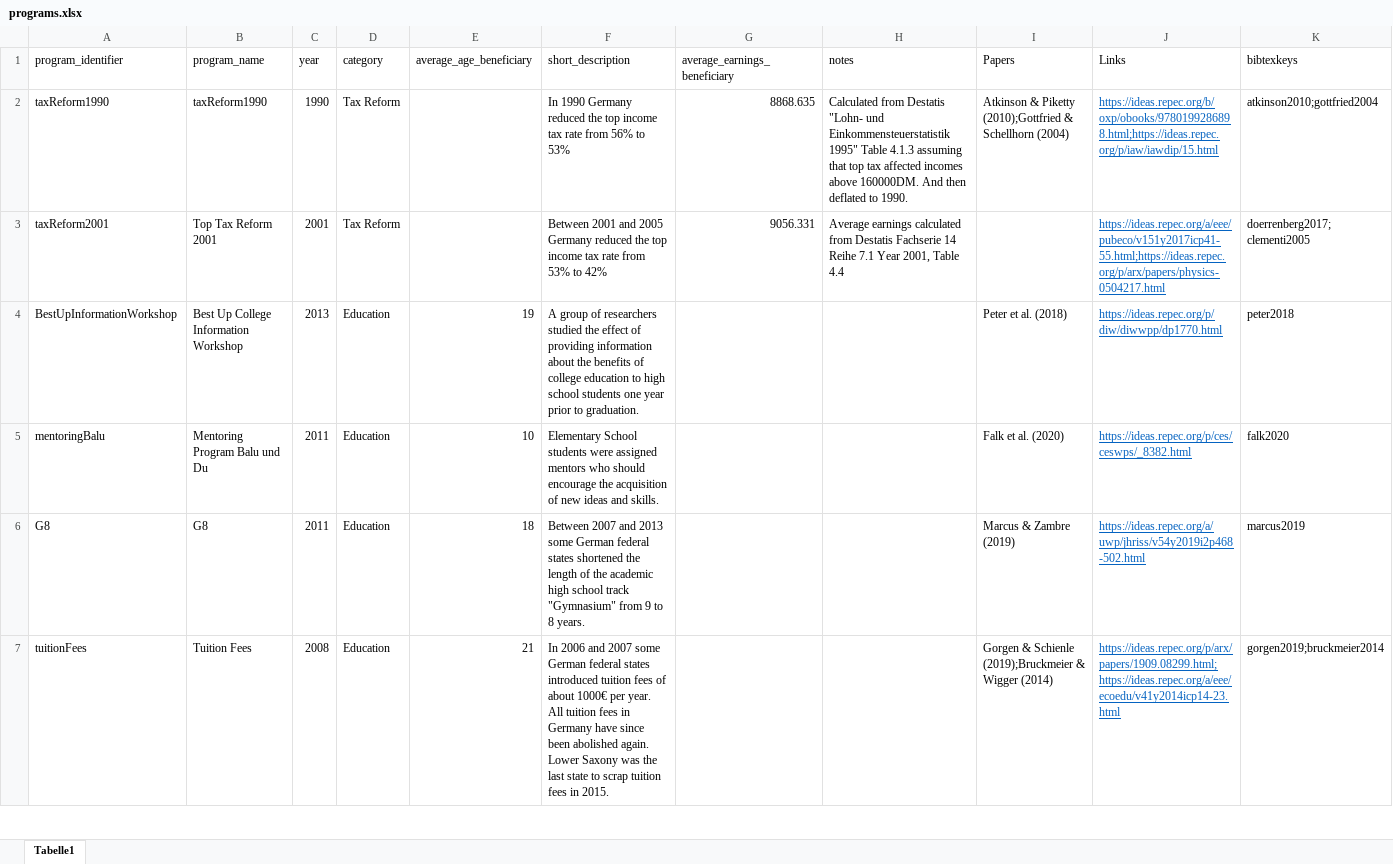
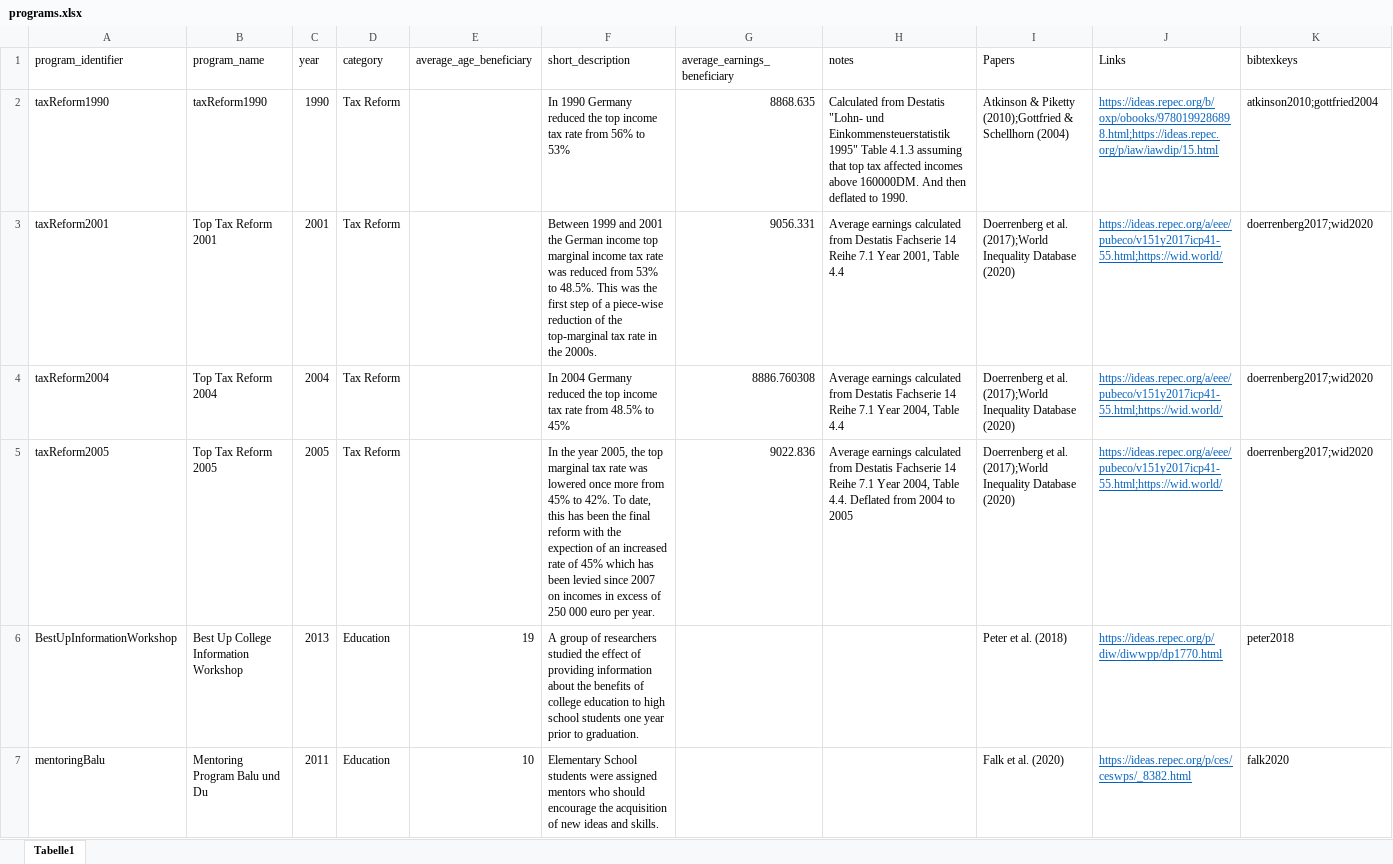
Before and after one commit to sbischl/mvpfDE, an Excel workbook: programs.xlsx, sheet Tabelle1, drawn as a sheet; only a part is shown; the shorter side is filled out with more unchanged rows; values as stored, in another font and other column widths than the file's, no borders; the diff names each change by its address in the sheet, - before the commit and + after, or states it on an @@ line.

Commit message:
Made sense of all the tax reforms between 2000 and 2005: * Splitted the 2000 Reforms in 3 Reforms:  ** 2001 (53% -> 48.5%)  ** 2004 (48.5% -> 45%)  ** 2005 (45% -> 42%)

```diff
--- a/programs.xlsx (sheet Tabelle1)
+++ b/programs.xlsx (sheet Tabelle1)
-F3 (short_description): Between 2001 and 2005 Germany reduced the top income tax rate from 53% to 42%
+F3 (short_description): Between 1999 and 2001 the German income top marginal income tax rate was reduced from 53% to 48.5%. This was the first step of a piece-wise reduction of the top-marginal tax rate in the 2000s.
-I3 (Papers): (empty)
+I3 (Papers): Doerrenberg et al. (2017);World Inequality Database (2020)
-J3 (Links): https://ideas.repec.org/a/eee/pubeco/v151y2017icp41-55.html;https://ideas.repec.org/p/arx/papers/physics-0504217.html
+J3 (Links): https://ideas.repec.org/a/eee/pubeco/v151y2017icp41-55.html;https://wid.world/
-K3 (bibtexkeys): doerrenberg2017;clementi2005
+K3 (bibtexkeys): doerrenberg2017;wid2020
+row 4: taxReform2004 | Top Tax Reform 2004 | 2004 | Tax Reform |  | In 2004 Germany reduced the top income tax rate from 48.5% to 45% | 8886.760308 | Average earnings calculated from Destatis Fachserie 14 Reihe 7.1 Year 2004, Table 4.4 | Doerrenberg et al. (2017);World Inequality Database (2020) | https://ideas.repec.org/a/eee/pubeco/v151y2017icp41-55.html;https://wid.world/ | doerrenberg2017;wid2020
+row 5: taxReform2005 | Top Tax Reform 2005 | 2005 | Tax Reform |  | In the year 2005, the top marginal tax rate was lowered once more from 45% to 42%. To date, this has been the final reform with the expection of an increased rate of 45% which has been levied since 2007 on incomes in excess of 250 000 euro per year. | 9022.836 | Average earnings calculated from Destatis Fachserie 14 Reihe 7.1 Year 2004, Table 4.4. Deflated from 2004 to 2005 | Doerrenberg et al. (2017);World Inequality Database (2020) | https://ideas.repec.org/a/eee/pubeco/v151y2017icp41-55.html;https://wid.world/ | doerrenberg2017;wid2020
```
Also changed, not shown: estimates/taxReform1990.xlsx, estimates/taxReform2001.xlsx, 6 other files.
